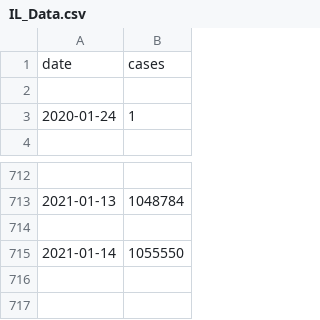
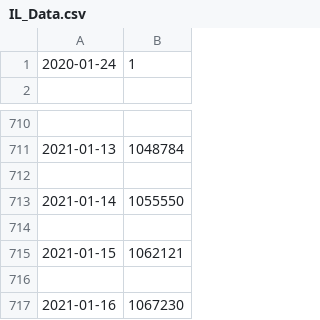
Before and after one commit to KKanda900/Covid_Insight, a CSV file: data/IL_Data.csv, drawn as a sheet; only a part is shown, gaps mark what is left out; removed rows and columns are numbered as before the commit, all else as after; the diff names each change by its address in the sheet, - before the commit and + after, or states it on an @@ line.

```diff
--- a/data/IL_Data.csv
+++ b/data/IL_Data.csv
-row 1: date | cases
-row 2: (empty)
+row 714: (empty)
+row 715: 2021-01-15 | 1062121
+row 716: (empty)
+row 717: 2021-01-16 | 1067230
```
Also changed, not shown: data/AL_Data.csv, data/CA_Data.csv, 49 other files.
